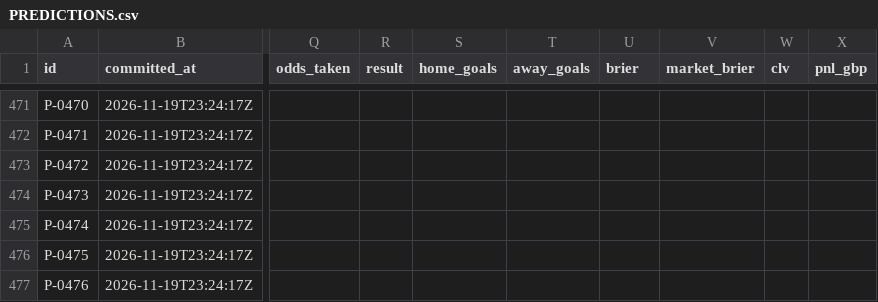
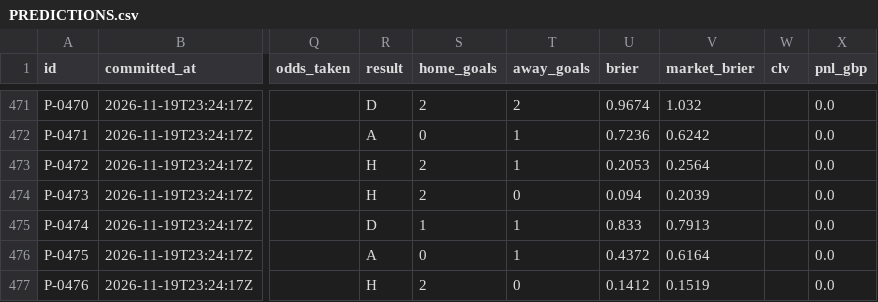
Before and after one commit to triton-xxix/proteus-lab, a CSV file: pitch/PREDICTIONS.csv, drawn as a sheet; only a part is shown, gaps mark what is left out; the diff covers the shown part only; the diff names each change by its address in the sheet, - before the commit and + after, or states it on an @@ line.

```diff
--- a/pitch/PREDICTIONS.csv
+++ b/pitch/PREDICTIONS.csv
-R471 (result): (empty)
+R471 (result): D
-S471 (home_goals): (empty)
+S471 (home_goals): 2
-T471 (away_goals): (empty)
+T471 (away_goals): 2
-U471 (brier): (empty)
+U471 (brier): 0.9674
-V471 (market_brier): (empty)
+V471 (market_brier): 1.032
-X471:X477 (pnl_gbp): (empty)
+X471:X477 (pnl_gbp): 0.0
-R472 (result): (empty)
+R472 (result): A
-S472 (home_goals): (empty)
+S472 (home_goals): 0
-T472:T473 (away_goals): (empty)
+T472:T473 (away_goals): 1
-U472 (brier): (empty)
+U472 (brier): 0.7236
-V472 (market_brier): (empty)
+V472 (market_brier): 0.6242
-R473:R474 (result): (empty)
+R473:R474 (result): H
-S473:S474 (home_goals): (empty)
+S473:S474 (home_goals): 2
-U473 (brier): (empty)
+U473 (brier): 0.2053
-V473 (market_brier): (empty)
+V473 (market_brier): 0.2564
-T474 (away_goals): (empty)
+T474 (away_goals): 0
-U474 (brier): (empty)
+U474 (brier): 0.094
-V474 (market_brier): (empty)
+V474 (market_brier): 0.2039
-R475 (result): (empty)
+R475 (result): D
-S475 (home_goals): (empty)
+S475 (home_goals): 1
-T475:T476 (away_goals): (empty)
+T475:T476 (away_goals): 1
-U475 (brier): (empty)
+U475 (brier): 0.833
-V475 (market_brier): (empty)
+V475 (market_brier): 0.7913
-R476 (result): (empty)
+R476 (result): A
-S476 (home_goals): (empty)
+S476 (home_goals): 0
-U476 (brier): (empty)
+U476 (brier): 0.4372
-V476 (market_brier): (empty)
+V476 (market_brier): 0.6164
-R477 (result): (empty)
+R477 (result): H
-S477 (home_goals): (empty)
+S477 (home_goals): 2
-T477 (away_goals): (empty)
+T477 (away_goals): 0
-U477 (brier): (empty)
+U477 (brier): 0.1412
-V477 (market_brier): (empty)
+V477 (market_brier): 0.1519
```
Also changed, not shown: 4 added rows and 86 edited cells elsewhere in this file, exchange/BOOK.csv, systems/EVENTS.csv, 15 other files.
